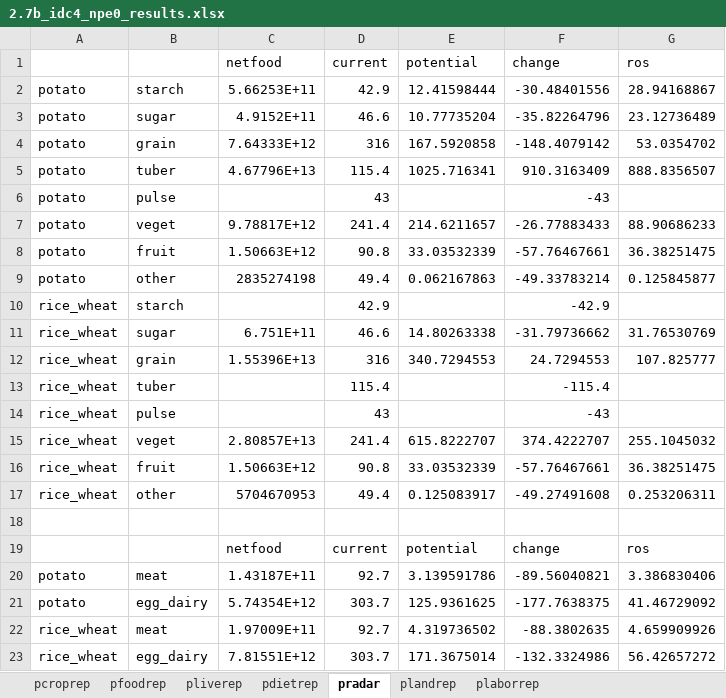
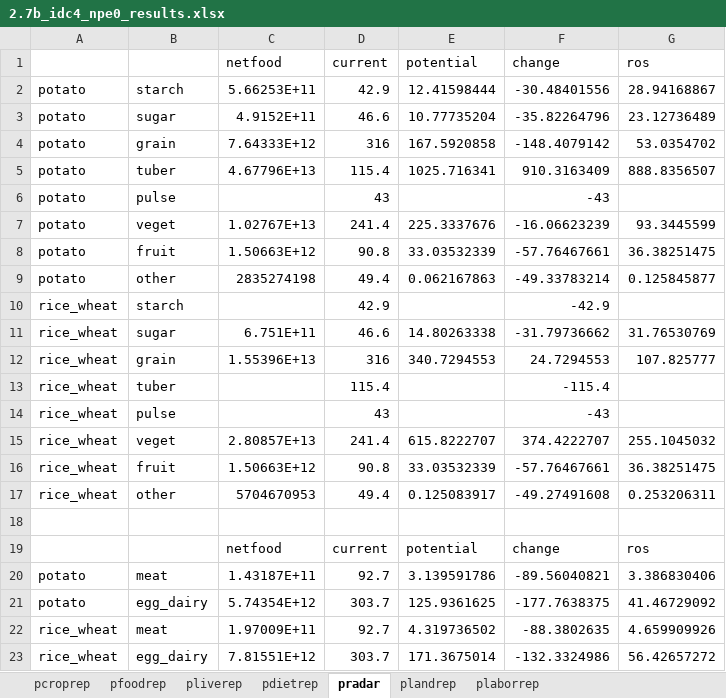
Before and after one commit to ki3yo5/MAFF2025, an Excel workbook: build2.7/results/2.7b_idc4_npe0_results.xlsx, sheet pradar, drawn as a sheet; values as stored, in another font and other column widths than the file's, no borders; the diff names each change by its address in the sheet, - before the commit and + after, or states it on an @@ line.

```diff
--- a/build2.7/results/2.7b_idc4_npe0_results.xlsx (sheet pradar)
+++ b/build2.7/results/2.7b_idc4_npe0_results.xlsx (sheet pradar)
-C7 (netfood): 9.78817E+12
+C7 (netfood): 1.02767E+13
-E7 (potential): 214.6211657
+E7 (potential): 225.3337676
-F7 (change): -26.77883433
+F7 (change): -16.06623239
-G7 (ros): 88.90686233
+G7 (ros): 93.3445599
```
Also changed, not shown: sheet plandrep, sheet pdietrep, sheet pcroprep, sheet plaborrep, build2.7/results/2.7a_idc4_npe0_results.xlsx, 2 other files.
